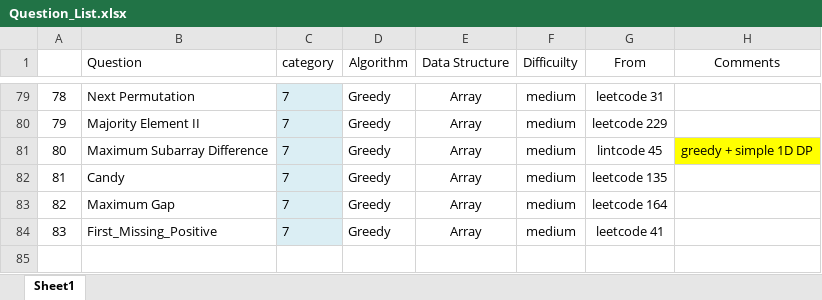
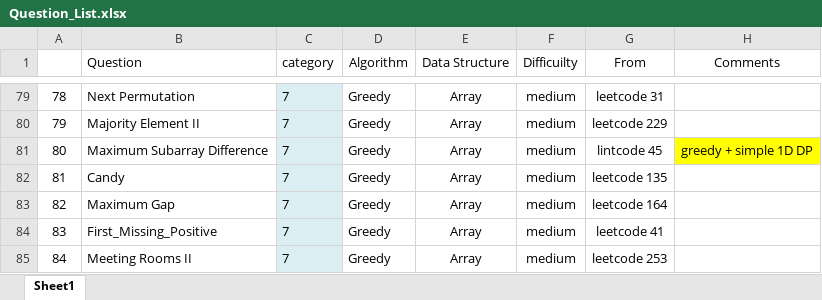
Before and after one commit to jiangbowei2010/Algorithm, an Excel workbook: Question_List.xlsx, sheet Sheet1, drawn as a sheet; only a part is shown, gaps mark what is left out; values as stored, in another font and other column widths than the file's, no borders; the diff names each change by its address in the sheet, - before the commit and + after, or states it on an @@ line.

Commit message:
greedy

```diff
--- a/Question_List.xlsx (sheet Sheet1)
+++ b/Question_List.xlsx (sheet Sheet1)
+row 85: 84 | Meeting Rooms II | 7 | Greedy | Array | medium | leetcode 253
```
Also changed, not shown: 1 other file.
